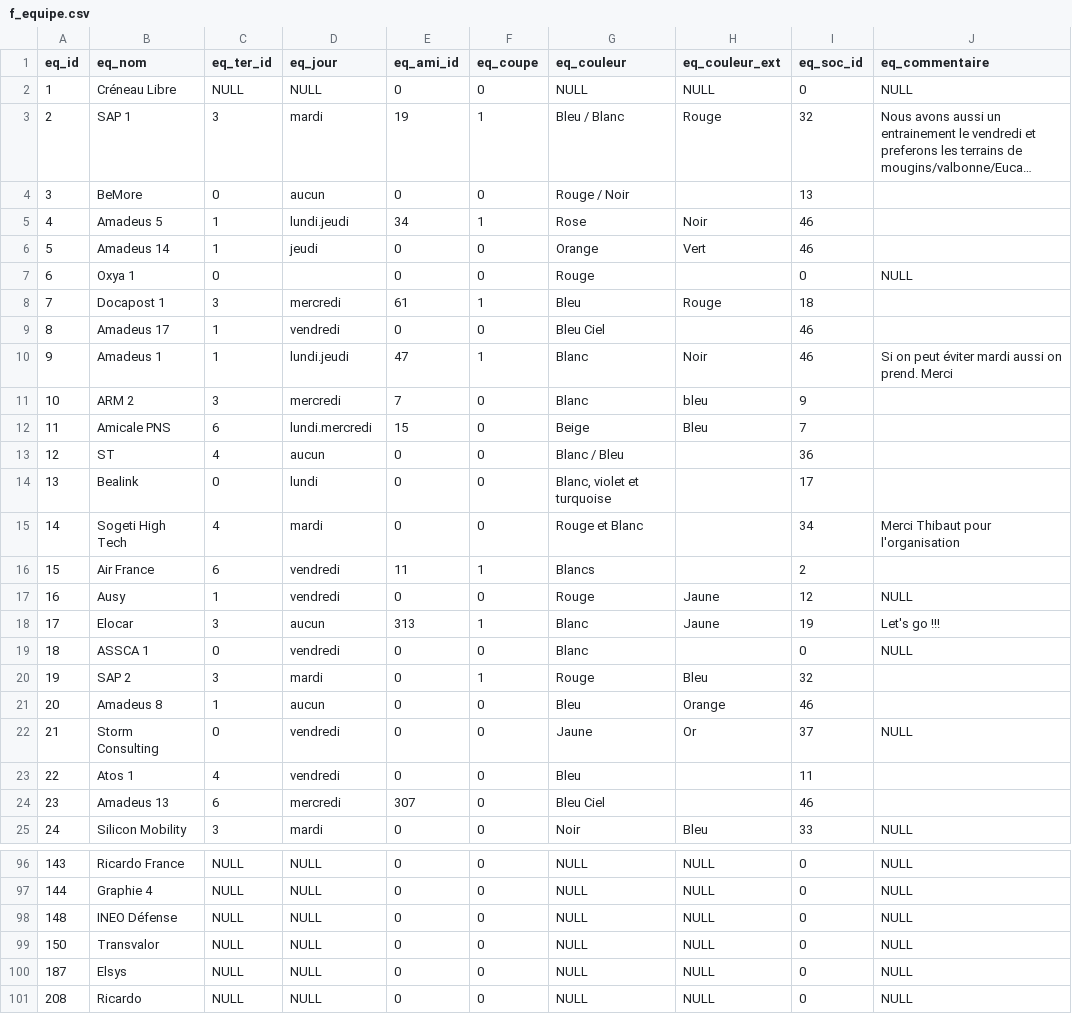
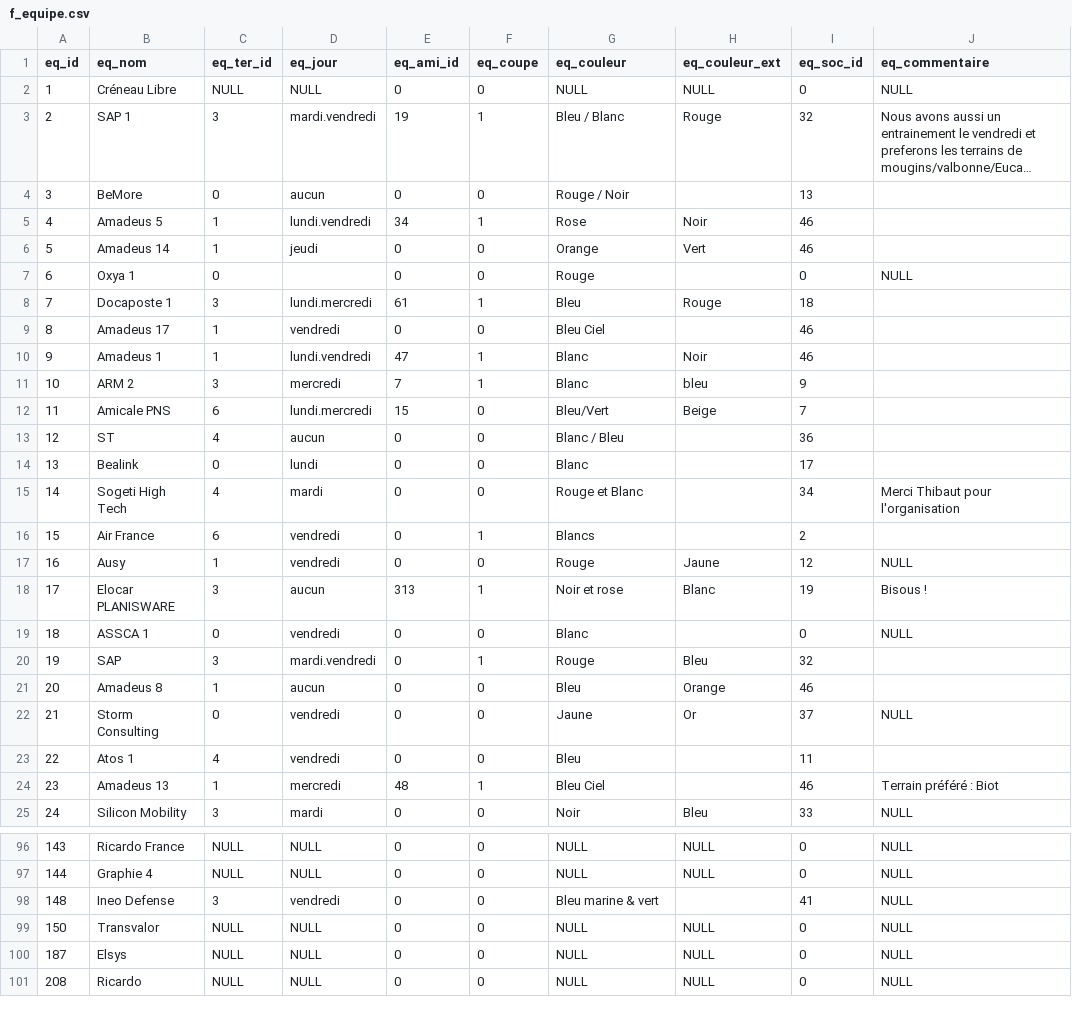
Before and after one commit to chez-flo/footasie, a CSV file: cpp/data/f_equipe.csv, drawn as a sheet; only a part is shown, gaps mark what is left out; long unchanged cells end in …; the diff covers the shown part only; the diff names each change by its address in the sheet, - before the commit and + after, or states it on an @@ line.

```diff
--- a/cpp/data/f_equipe.csv
+++ b/cpp/data/f_equipe.csv
-D3 (eq_jour): mardi
+D3 (eq_jour): mardi.vendredi
-D5 (eq_jour): lundi.jeudi
+D5 (eq_jour): lundi.vendredi
-B8 (eq_nom): Docapost 1
+B8 (eq_nom): Docaposte 1
-D8 (eq_jour): mercredi
+D8 (eq_jour): lundi.mercredi
-D10 (eq_jour): lundi.jeudi
+D10 (eq_jour): lundi.vendredi
-J10 (eq_commentaire): Si on peut éviter mardi aussi on prend. Merci
+J10 (eq_commentaire): (empty)
-F11 (eq_coupe): 0
+F11 (eq_coupe): 1
-G12 (eq_couleur): Beige
+G12 (eq_couleur): Bleu/Vert
-H12 (eq_couleur_ext): Bleu
+H12 (eq_couleur_ext): Beige
-G14 (eq_couleur): Blanc, violet et turquoise
+G14 (eq_couleur): Blanc
-E16 (eq_ami_id): 11
+E16 (eq_ami_id): 0
-B18 (eq_nom): Elocar
+B18 (eq_nom): Elocar PLANISWARE
-G18 (eq_couleur): Blanc
+G18 (eq_couleur): Noir et rose
-H18 (eq_couleur_ext): Jaune
+H18 (eq_couleur_ext): Blanc
-J18 (eq_commentaire): Let's go !!!
+J18 (eq_commentaire): Bisous !
-B20 (eq_nom): SAP 2
+B20 (eq_nom): SAP
-D20 (eq_jour): mardi
+D20 (eq_jour): mardi.vendredi
-C24 (eq_ter_id): 6
+C24 (eq_ter_id): 1
-E24 (eq_ami_id): 307
+E24 (eq_ami_id): 48
-F24 (eq_coupe): 0
+F24 (eq_coupe): 1
-J24 (eq_commentaire): (empty)
+J24 (eq_commentaire): Terrain préféré : Biot
-B98 (eq_nom): INEO Défense
+B98 (eq_nom): Ineo Defense
-C98 (eq_ter_id): NULL
+C98 (eq_ter_id): 3
-D98 (eq_jour): NULL
+D98 (eq_jour): vendredi
-G98 (eq_couleur): NULL
+G98 (eq_couleur): Bleu marine & vert
-H98 (eq_couleur_ext): NULL
+H98 (eq_couleur_ext): (empty)
-I98 (eq_soc_id): 0
+I98 (eq_soc_id): 41
```
Also changed, not shown: 6 added rows and 50 edited cells elsewhere in this file, cpp/data/f_creneau.csv, cpp/data/f_creneau_championnat.csv, 5 other files.
